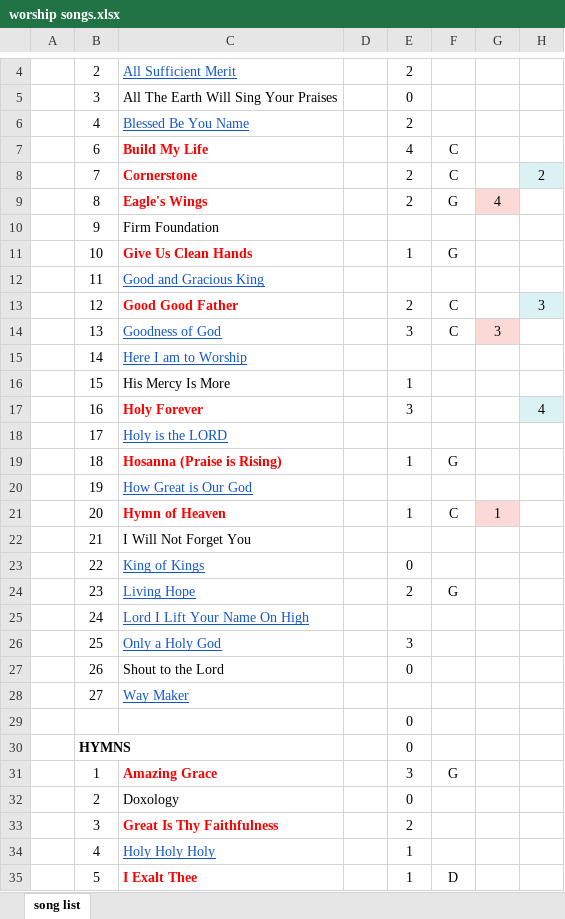
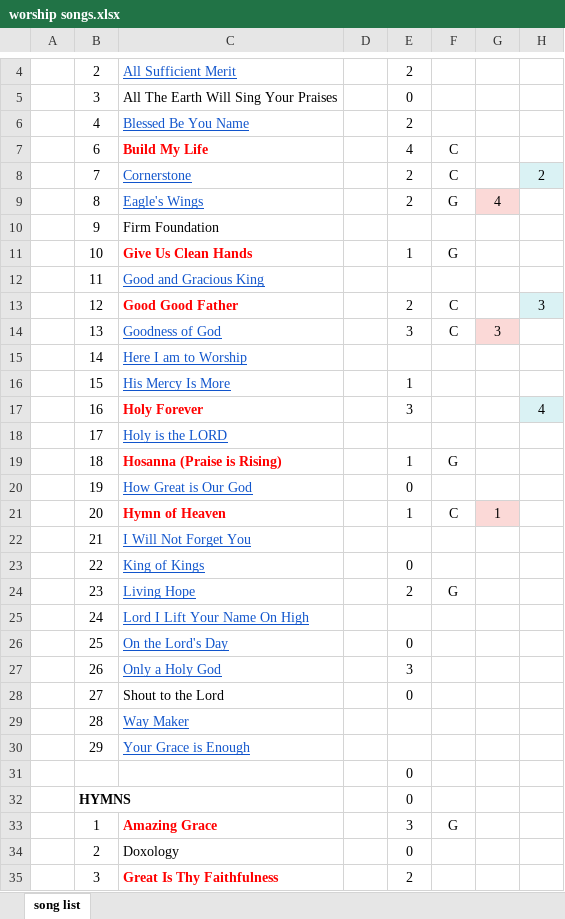
Before and after one commit to kendall412/worship, an Excel workbook: worship songs.xlsx, sheet song list, drawn as a sheet; only a part is shown, gaps mark what is left out; the shorter side is filled out with more unchanged rows; values as stored, in another font and other column widths than the file's, no borders; addresses are those after the commit; rows hold the shown columns only; the diff names each change by its address in the sheet, - before the commit and + after, or states it on an @@ line.

```diff
--- a/worship songs.xlsx (sheet song list)
+++ b/worship songs.xlsx (sheet song list)
@@ C8:C9 underline: off → on, bold: on → off, text colour: #FF0000 → #1155CC @@
@@ C16 underline: off → on, text colour: black → #1155CC @@
-E20: (empty)
+E20: 0
@@ C22 underline: off → on, text colour: black → #1155CC @@
+row 26:  | 25 | On the Lord's Day |  | 0
-B27: 25
+B27: 26
-B28: 26
+B28: 27
-B29: 27
+B29: 28
+row 30:  | 29 | Your Grace is Enough
```
Also changed, not shown: formulas that keep their value, 2 other files.
